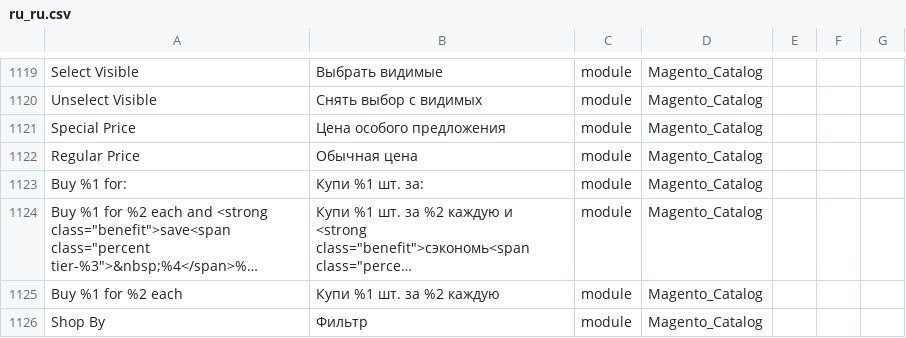
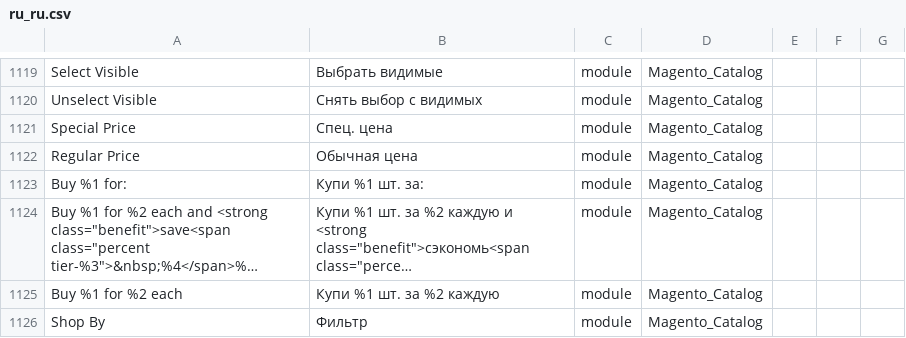
Before and after one commit to makdim222/magento2-russian-language-pack, a CSV file: ru_ru.csv, drawn as a sheet; only a part is shown, gaps mark what is left out; long unchanged cells end in ….

Commit message:
Update ru_ru.csv

```diff
--- a/ru_ru.csv
+++ b/ru_ru.csv
@@ -1120,3 +1120,3 @@ Select Visible,Выбрать видимые,module,Magento_Catalog
 Unselect Visible,Снять выбор с видимых,module,Magento_Catalog
-Special Price,Цена особого предложения,module,Magento_Catalog
+Special Price,Спец. цена,module,Magento_Catalog
 Regular Price,Обычная цена,module,Magento_Catalog
```
